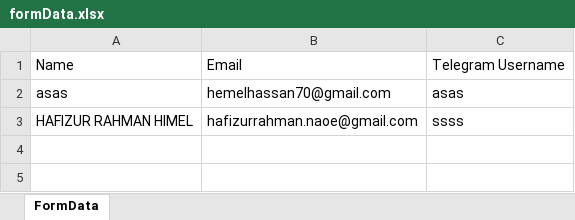
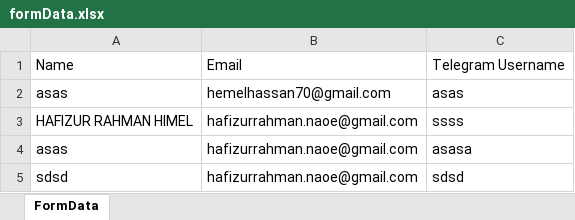
Before and after one commit to HafizurRahman-hub/newsite, an Excel workbook: formData.xlsx, sheet FormData, drawn as a sheet; values as stored, in another font and other column widths than the file's, no borders; the diff names each change by its address in the sheet, - before the commit and + after, or states it on an @@ line.

```diff
--- a/formData.xlsx (sheet FormData)
+++ b/formData.xlsx (sheet FormData)
+row 4: asas | hafizurrahman.naoe@gmail.com | asasa
+row 5: sdsd | hafizurrahman.naoe@gmail.com | sdsd
```
Also changed, not shown: 2 other files.
